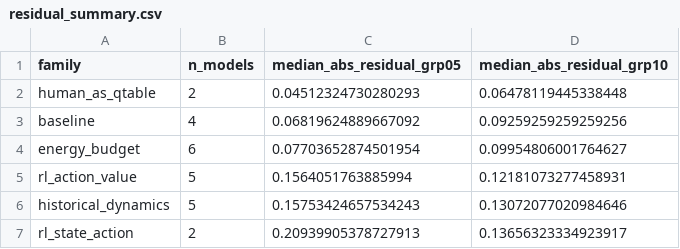
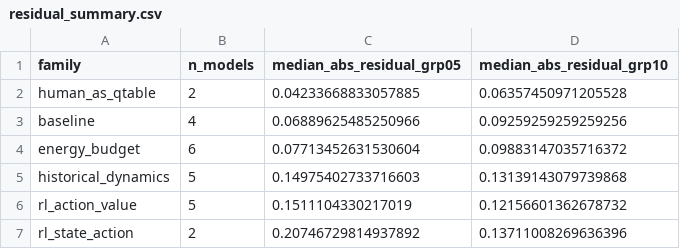
Before and after one commit to david-j-cox/earning-budget-model-comparisons, a CSV file: data/results/residual_summary.csv, drawn as a sheet.

```diff
--- a/data/results/residual_summary.csv
+++ b/data/results/residual_summary.csv
@@ -1,7 +1,7 @@
 family,n_models,median_abs_residual_grp05,median_abs_residual_grp10
-human_as_qtable,2,0.04512324730280293,0.06478119445338448
-baseline,4,0.06819624889667092,0.09259259259259256
-energy_budget,6,0.07703652874501954,0.09954806001764627
-rl_action_value,5,0.1564051763885994,0.12181073277458931
-historical_dynamics,5,0.15753424657534243,0.13072077020984646
-rl_state_action,2,0.20939905378727913,0.13656323334923917
+human_as_qtable,2,0.04233668833057885,0.06357450971205528
+baseline,4,0.06889625485250966,0.09259259259259256
+energy_budget,6,0.07713452631530604,0.09883147035716372
+historical_dynamics,5,0.14975402733716603,0.13139143079739868
+rl_action_value,5,0.1511104330217019,0.12156601362678732
+rl_state_action,2,0.20746729814937892,0.13711008269636396
```
Also changed, not shown: data/results/model_recovery_confusion.csv, data/results/model_recovery_confusion_pct.csv, 51 other files.
